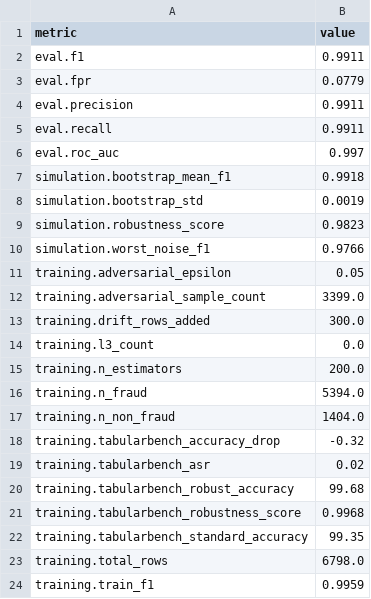
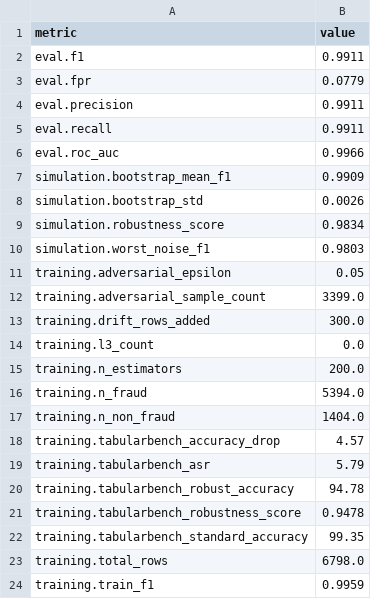
Before and after one commit to ajaysathvik/final-year, a CSV file: agent/output/runs/scraped_drift_run/scalar_metrics.csv, drawn as a sheet.

```diff
--- a/agent/output/runs/scraped_drift_run/scalar_metrics.csv
+++ b/agent/output/runs/scraped_drift_run/scalar_metrics.csv
@@ -5,7 +5,7 @@ eval.precision,0.9911
 eval.recall,0.9911
-eval.roc_auc,0.997
-simulation.bootstrap_mean_f1,0.9918
-simulation.bootstrap_std,0.0019
-simulation.robustness_score,0.9823
-simulation.worst_noise_f1,0.9766
+eval.roc_auc,0.9966
+simulation.bootstrap_mean_f1,0.9909
+simulation.bootstrap_std,0.0026
+simulation.robustness_score,0.9834
+simulation.worst_noise_f1,0.9803
 training.adversarial_epsilon,0.05
@@ -17,6 +17,6 @@ training.n_fraud,5394.0
 training.n_non_fraud,1404.0
-training.tabularbench_accuracy_drop,-0.32
-training.tabularbench_asr,0.02
-training.tabularbench_robust_accuracy,99.68
-training.tabularbench_robustness_score,0.9968
+training.tabularbench_accuracy_drop,4.57
+training.tabularbench_asr,5.79
+training.tabularbench_robust_accuracy,94.78
+training.tabularbench_robustness_score,0.9478
 training.tabularbench_standard_accuracy,99.35
```
Also changed, not shown: agent/output/plots/run_comparison_metrics.csv, agent/output/runs/normal_data_run/scalar_metrics.csv, 36 other files.
